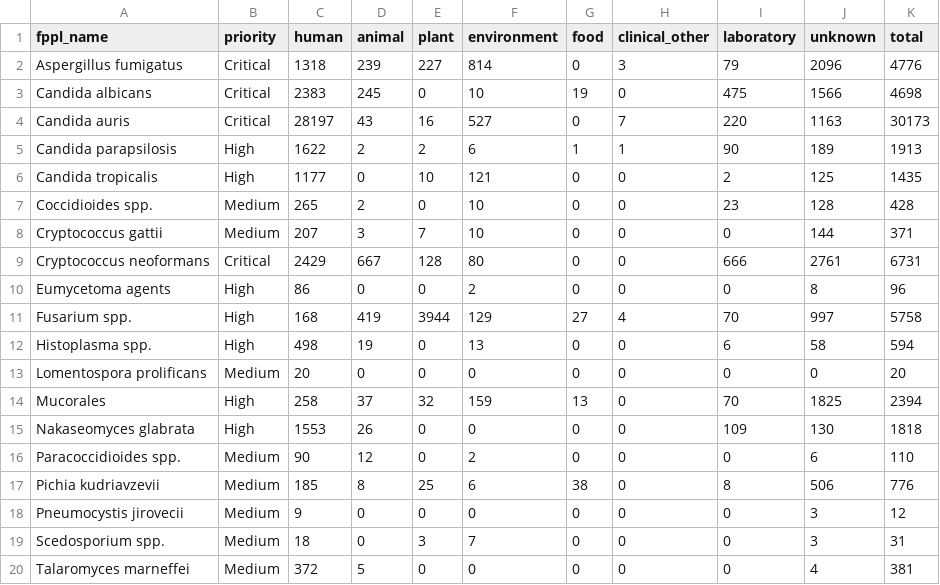
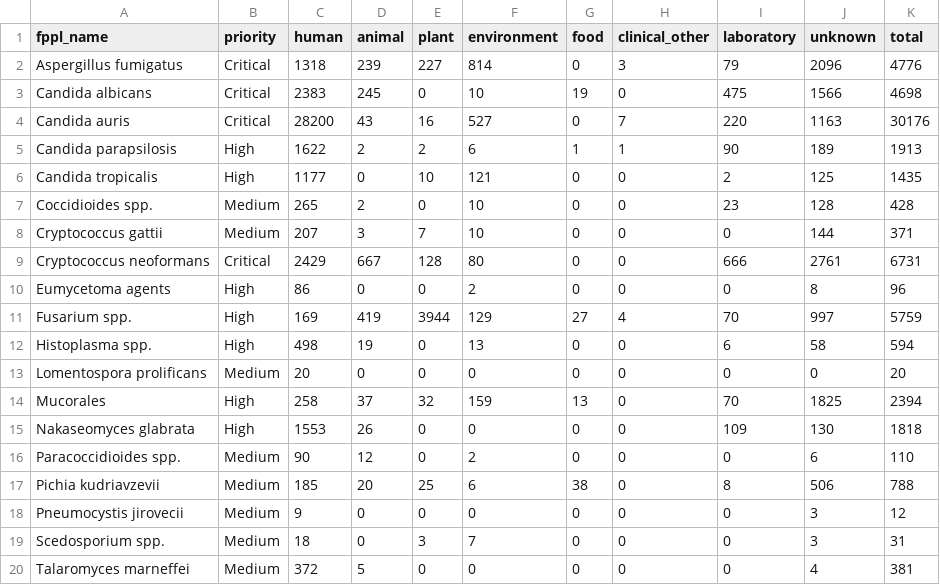
Before and after one commit to happykhan/fungiwatch, a CSV file: build/host_categories.csv, drawn as a sheet.

```diff
--- a/build/host_categories.csv
+++ b/build/host_categories.csv
@@ -3,3 +3,3 @@ Aspergillus fumigatus,Critical,1318,239,227,814,0,3,79,2096,4776
 Candida albicans,Critical,2383,245,0,10,19,0,475,1566,4698
-Candida auris,Critical,28197,43,16,527,0,7,220,1163,30173
+Candida auris,Critical,28200,43,16,527,0,7,220,1163,30176
 Candida parapsilosis,High,1622,2,2,6,1,1,90,189,1913
@@ -10,3 +10,3 @@ Cryptococcus neoformans,Critical,2429,667,128,80,0,0,666,2761,6731
 Eumycetoma agents,High,86,0,0,2,0,0,0,8,96
-Fusarium spp.,High,168,419,3944,129,27,4,70,997,5758
+Fusarium spp.,High,169,419,3944,129,27,4,70,997,5759
 Histoplasma spp.,High,498,19,0,13,0,0,6,58,594
@@ -16,3 +16,3 @@ Nakaseomyces glabrata,High,1553,26,0,0,0,0,109,130,1818
 Paracoccidioides spp.,Medium,90,12,0,2,0,0,0,6,110
-Pichia kudriavzevii,Medium,185,8,25,6,38,0,8,506,776
+Pichia kudriavzevii,Medium,185,20,25,6,38,0,8,506,788
 Pneumocystis jirovecii,Medium,9,0,0,0,0,0,0,3,12
```
Also changed, not shown: build/submitter_categories.csv, build/submitters.csv, 7 other files.
